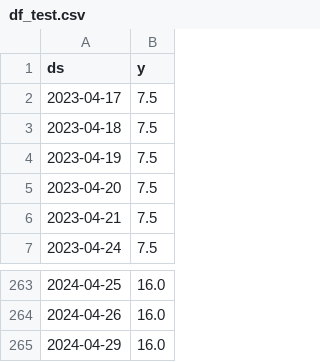
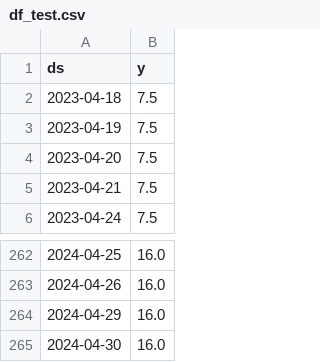
Before and after one commit to myxa95/01_Prediction_of_the_key_rate_in_the_Russian_Federation, a CSV file: data/df_test.csv, drawn as a sheet; only a part is shown, gaps mark what is left out.

```diff
--- a/data/df_test.csv
+++ b/data/df_test.csv
@@ -1,3 +1,2 @@
 ds,y
-2023-04-17,7.5
 2023-04-18,7.5
@@ -265 +264,2 @@ ds,y
 2024-04-29,16.0
+2024-04-30,16.0
```
Also changed, not shown: data/df.csv, data/df_train.csv, 5 other files.
